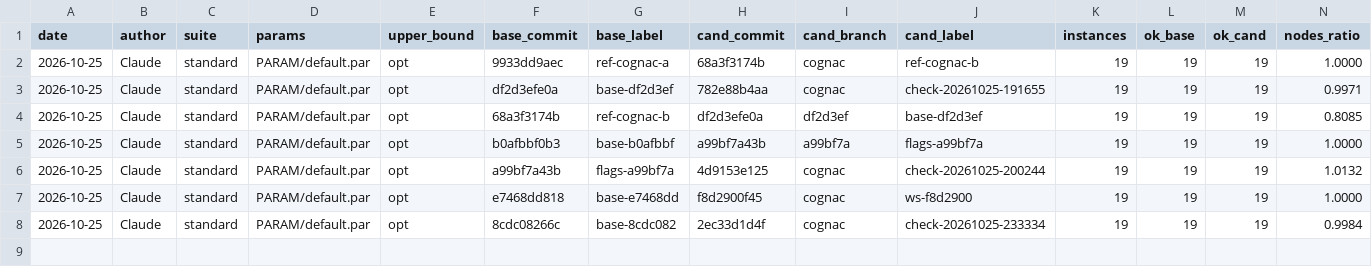
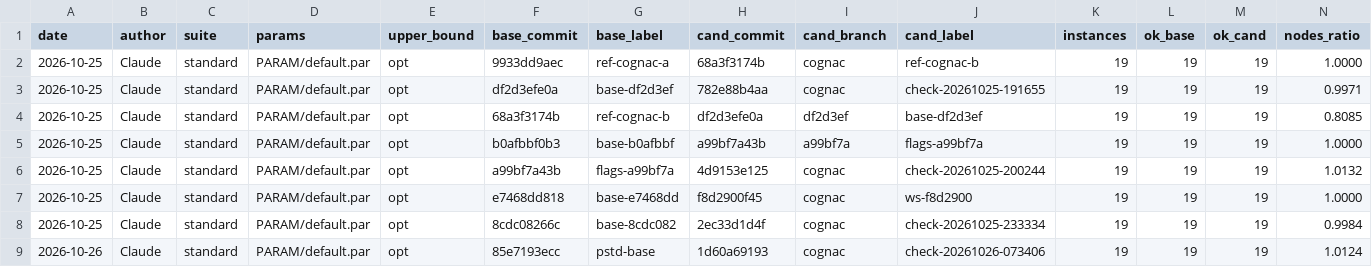
Before and after one commit to natebrix/qap, a CSV file: bench/LOG.csv, drawn as a sheet; only a part is shown; rows hold the shown columns only; the diff names each change by its address in the sheet, - before the commit and + after, or states it on an @@ line.

```diff
--- a/bench/LOG.csv
+++ b/bench/LOG.csv
+row 9: 2026-10-26 | Claude | standard | PARAM/default.par | opt | 85e7193ecc | pstd-base | 1d60a69193 | cognac | check-20261026-073406 | 19 | 19 | 19 | 1.0124
```
Also changed, not shown: bench/reference/results.csv, 1 other file.
